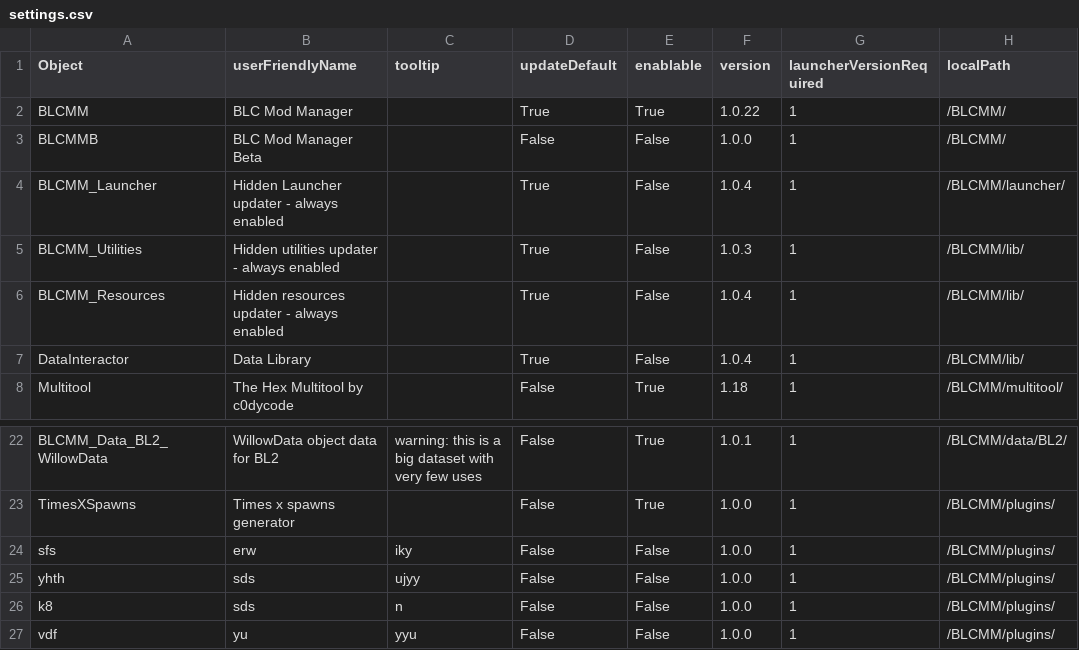
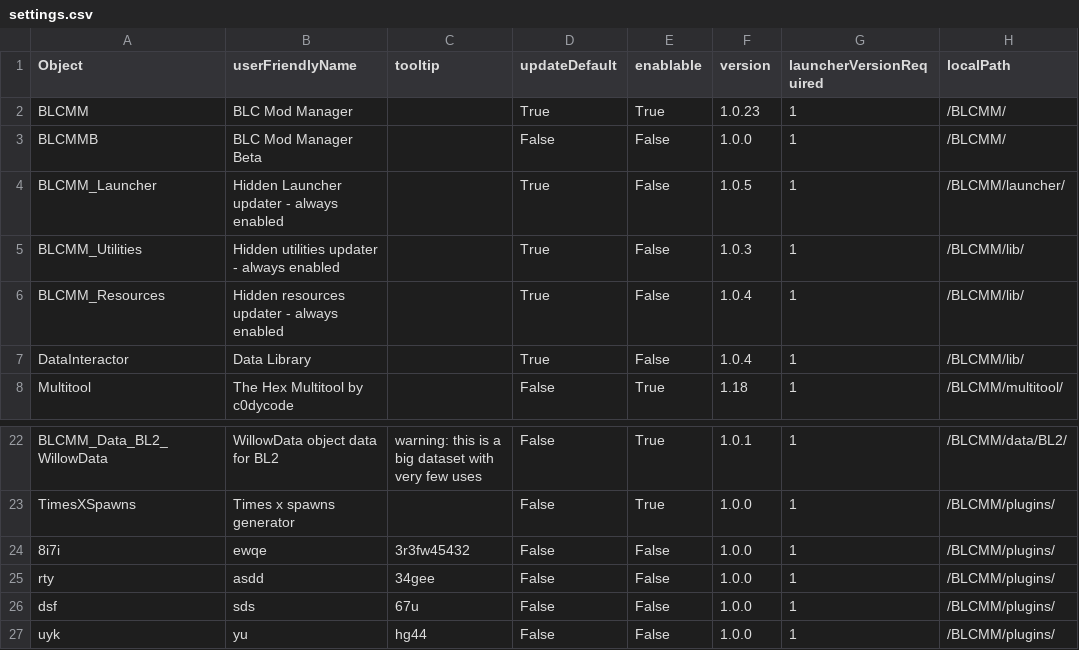
Before and after one commit to LightChaosman/BLCMods-Manager, a CSV file: Versions/settings.csv, drawn as a sheet; only a part is shown, gaps mark what is left out; the diff names each change by its address in the sheet, - before the commit and + after, or states it on an @@ line.

Commit message:
1.0.23 + launcher

```diff
--- a/Versions/settings.csv
+++ b/Versions/settings.csv
-F2 (version): 1.0.22
+F2 (version): 1.0.23
-F4 (version): 1.0.4
+F4 (version): 1.0.5
-A24 (Object): sfs
+A24 (Object): 8i7i
-B24 (userFriendlyName): erw
+B24 (userFriendlyName): ewqe
-C24 (tooltip): iky
+C24 (tooltip): 3r3fw45432
-A25 (Object): yhth
+A25 (Object): rty
-B25 (userFriendlyName): sds
+B25 (userFriendlyName): asdd
-C25 (tooltip): ujyy
+C25 (tooltip): 34gee
-A26 (Object): k8
+A26 (Object): dsf
-C26 (tooltip): n
+C26 (tooltip): 67u
-A27 (Object): vdf
+A27 (Object): uyk
-C27 (tooltip): yyu
+C27 (tooltip): hg44
```
Also changed, not shown: 2 other files.
